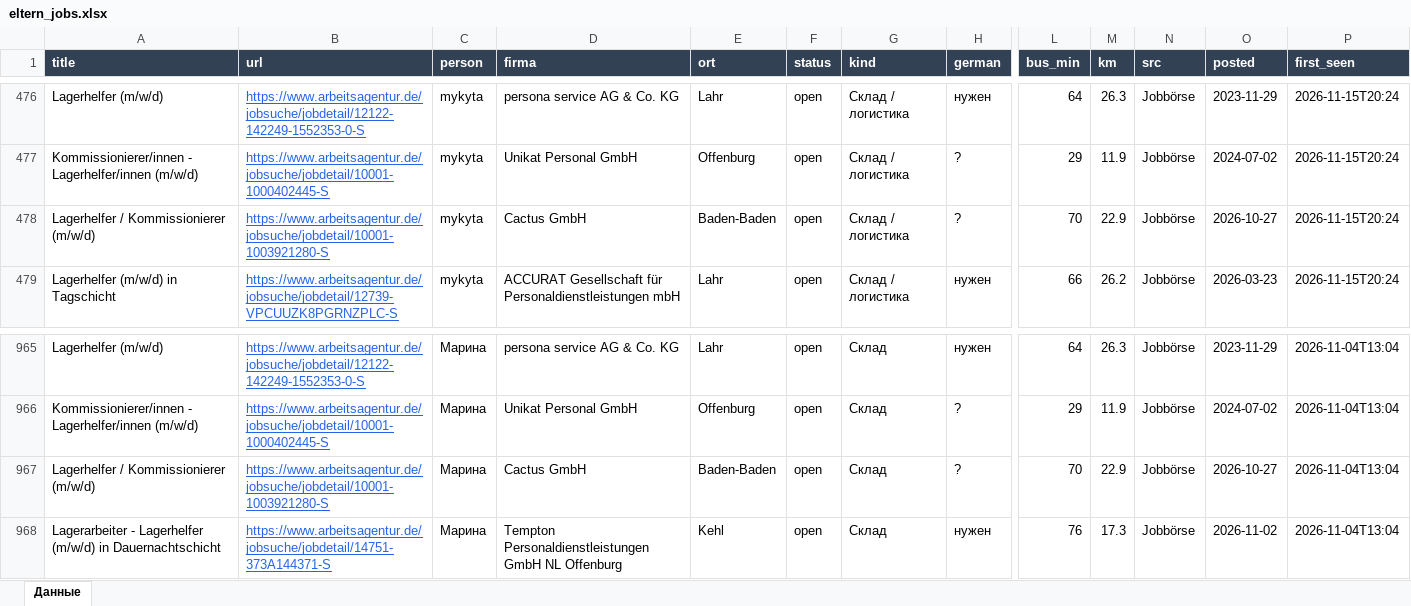
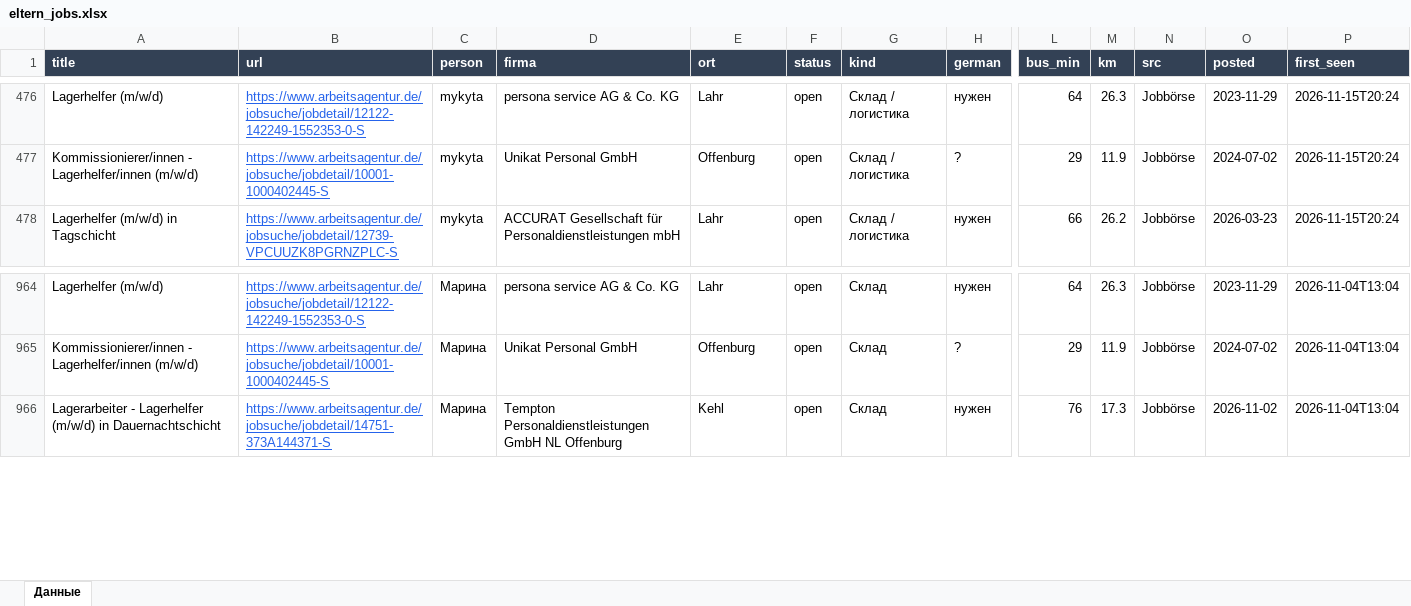
Before and after one commit to Nevrox228/wohnung-og, an Excel workbook: data/eltern_jobs.xlsx, sheet Данные, drawn as a sheet; only a part is shown, gaps mark what is left out; values as stored, in another font and other column widths than the file's, no borders; rows hold the shown columns only; the diff names each change by its address in the sheet, - before the commit and + after, or states it on an @@ line.

```diff
--- a/data/eltern_jobs.xlsx (sheet Данные)
+++ b/data/eltern_jobs.xlsx (sheet Данные)
-row 478: Lagerhelfer / Kommissionierer (m/w/d) | https://www.arbeitsagentur.de/jobsuche/jobdetail/10001-1003921280-S | mykyta | Cactus GmbH | Baden-Baden | open | Склад / логистика | ? | 70 | 22.9 | Jobbörse | 2026-10-27 | 2026-11-15T20:24
-row 967: Lagerhelfer / Kommissionierer (m/w/d) | https://www.arbeitsagentur.de/jobsuche/jobdetail/10001-1003921280-S | Марина | Cactus GmbH | Baden-Baden | open | Склад | ? | 70 | 22.9 | Jobbörse | 2026-10-27 | 2026-11-04T13:04
```
Also changed, not shown: data/olya_jobs.xlsx, data/werk_jobs.xlsx, 10 other files.
